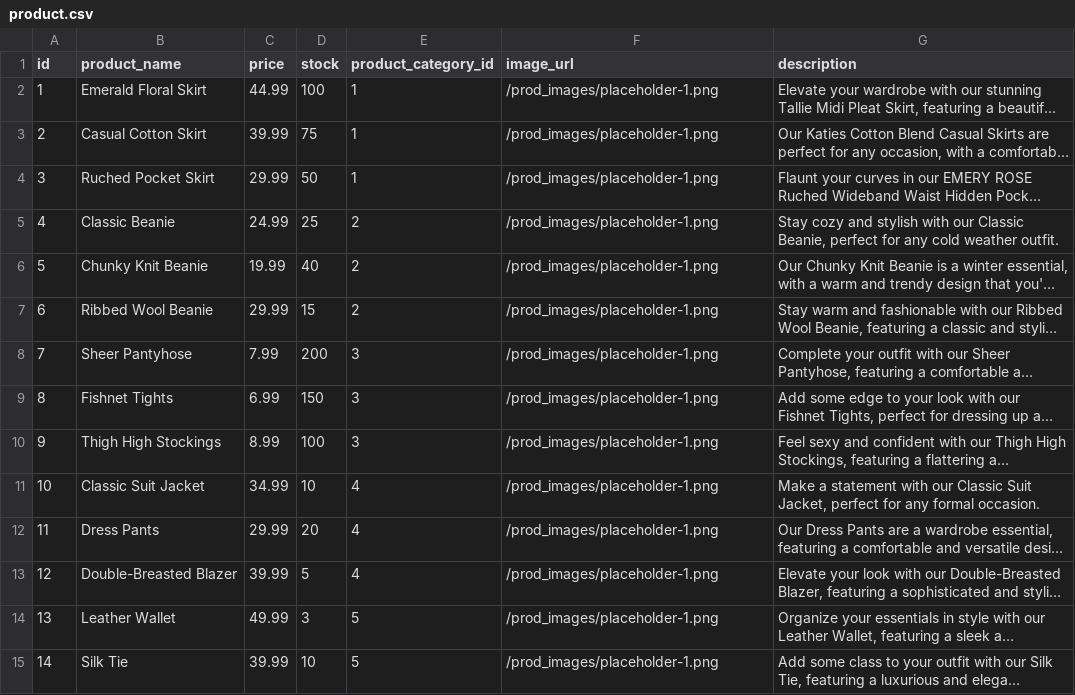
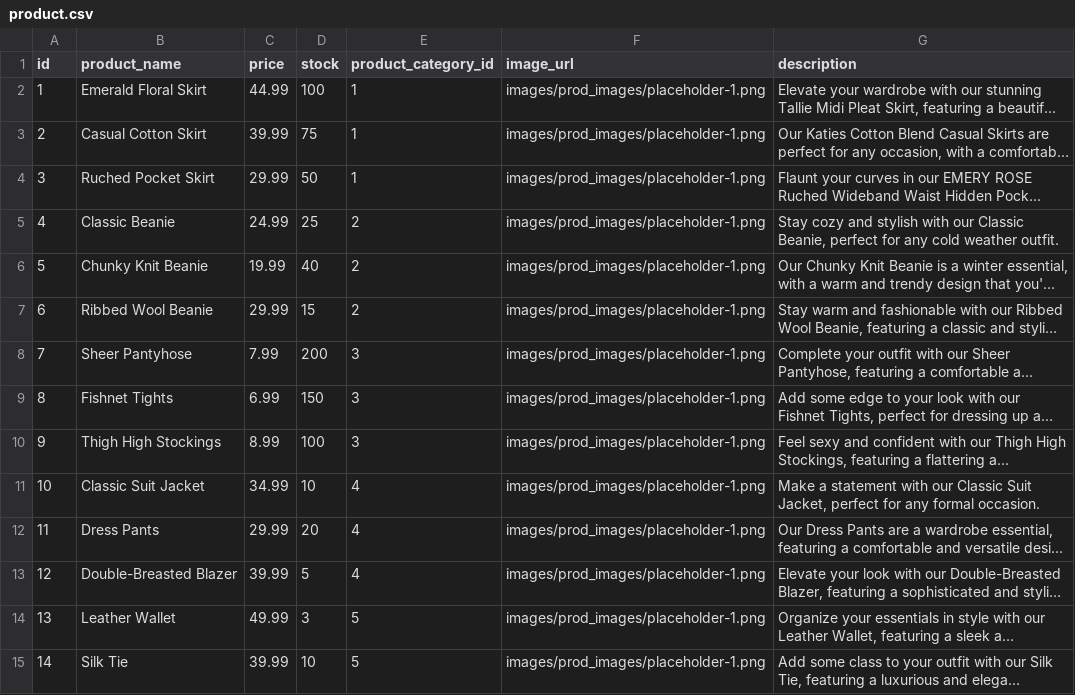
Before and after one commit to ptrcao/project-2-estore, a CSV file: seeds/csv/product.csv, drawn as a sheet; only a part is shown; long unchanged cells end in …; the diff covers the shown part only; the diff names each change by its address in the sheet, - before the commit and + after, or states it on an @@ line.

```diff
--- a/seeds/csv/product.csv
+++ b/seeds/csv/product.csv
-F2:F15 (image_url): /prod_images/placeholder-1.png
+F2:F15 (image_url): images/prod_images/placeholder-1.png
```
Also changed, not shown: 58 edited cells elsewhere in this file, seeds/csv/product_category.csv, 32 other files.
